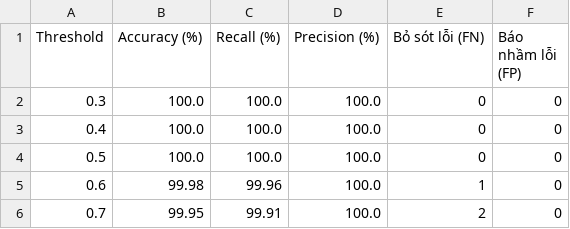
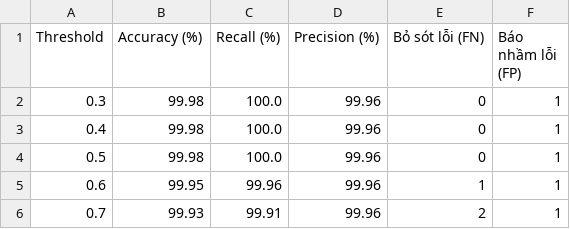
Before and after one commit to DuocLe173/visual-qc-casting-defect, a CSV file: results/threshold_tuning_analysis.csv, drawn as a sheet.

```diff
--- a/results/threshold_tuning_analysis.csv
+++ b/results/threshold_tuning_analysis.csv
@@ -1,6 +1,6 @@
 Threshold,Accuracy (%),Recall (%),Precision (%),Bỏ sót lỗi (FN),Báo nhầm lỗi (FP)
-0.3,100.0,100.0,100.0,0,0
-0.4,100.0,100.0,100.0,0,0
-0.5,100.0,100.0,100.0,0,0
-0.6,99.98,99.96,100.0,1,0
-0.7,99.95,99.91,100.0,2,0
+0.3,99.98,100.0,99.96,0,1
+0.4,99.98,100.0,99.96,0,1
+0.5,99.98,100.0,99.96,0,1
+0.6,99.95,99.96,99.96,1,1
+0.7,99.93,99.91,99.96,2,1
```
Also changed, not shown: results/transfer_learning_benchmark.csv, 31 other files.
